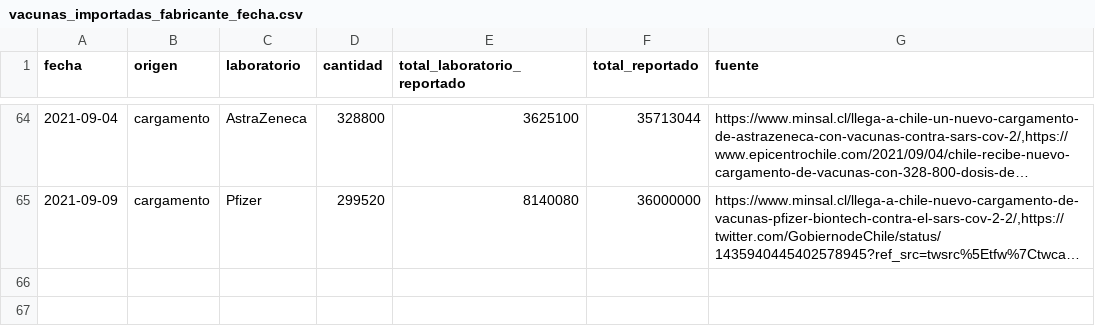
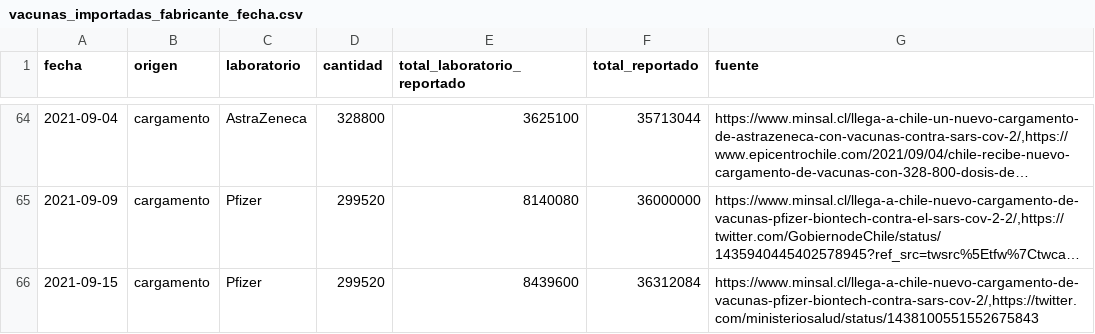
Before and after one commit to xavierutox/campana-vacunacion-covid-19, a CSV file: input/vacunas_importadas_fabricante_fecha.csv, drawn as a sheet; only a part is shown, gaps mark what is left out; long unchanged cells end in …; the diff names each change by its address in the sheet, - before the commit and + after, or states it on an @@ line.

Commit message:
15/9cargamento pfizer

```diff
--- a/input/vacunas_importadas_fabricante_fecha.csv
+++ b/input/vacunas_importadas_fabricante_fecha.csv
+row 66: 2021-09-15 | cargamento | Pfizer | 299520 | 8439600 | 36312084 | https://www.minsal.cl/llega-a-chile-nuevo-cargamento-de-vacunas-pfizer-biontech-contra-sars-cov-2/,https://twitter.com/ministeriosalud/status/1438100551552675843
```
Also changed, not shown: output/contrib/vacunas_importadas_fabricante_fecha.csv, 8 other files.
